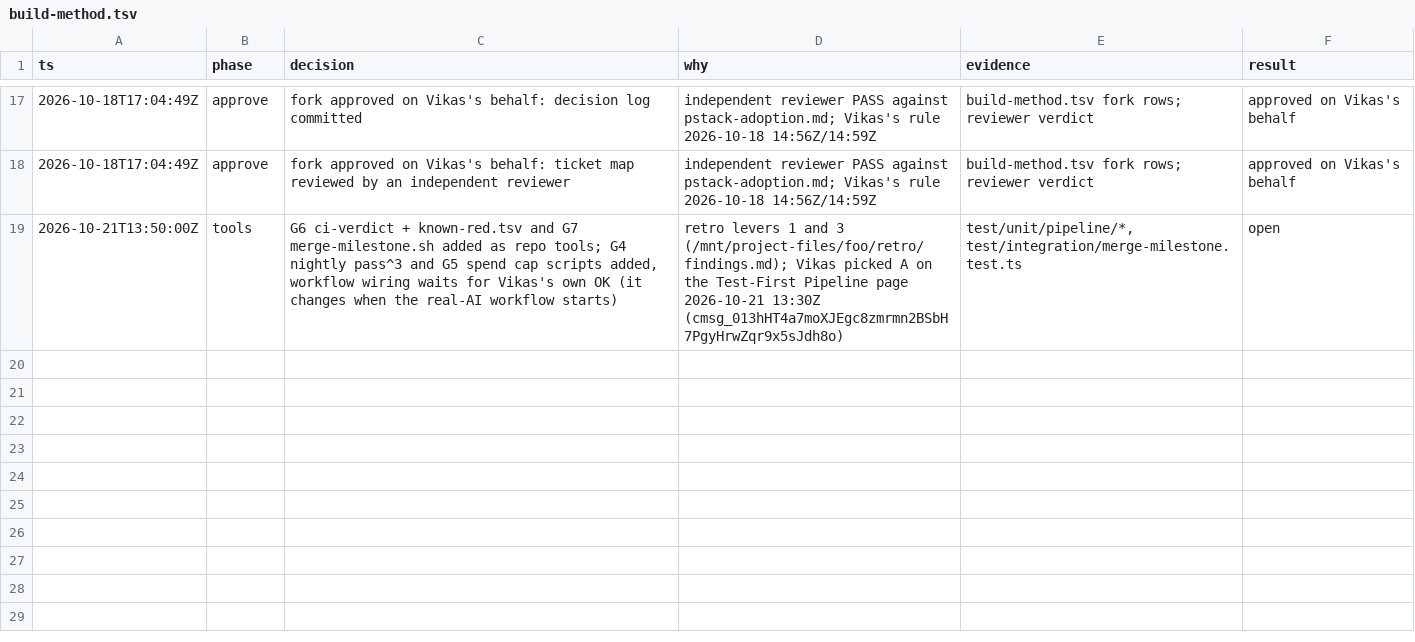
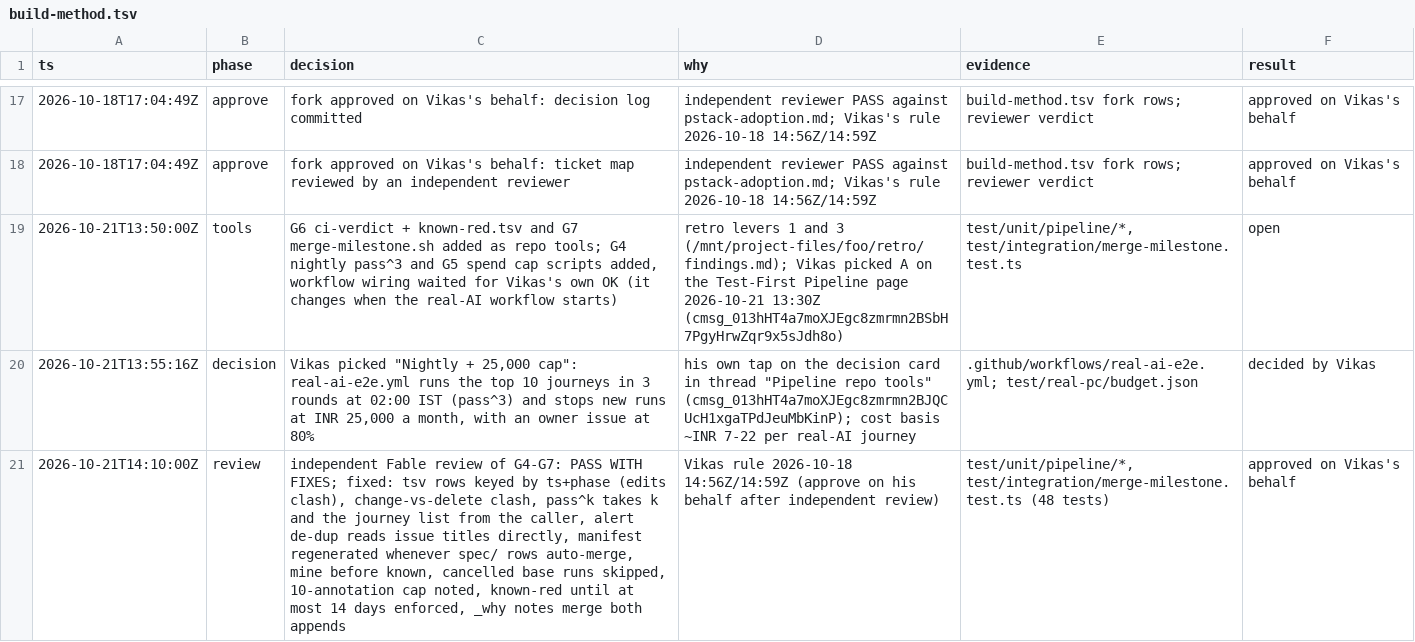
Before and after one commit to vikas53953/foo-agent, a TSV file: docs/decisions/build-method.tsv, drawn as a sheet; only a part is shown, gaps mark what is left out; the diff names each change by its address in the sheet, - before the commit and + after, or states it on an @@ line.

```diff
--- a/docs/decisions/build-method.tsv
+++ b/docs/decisions/build-method.tsv
-C19 (decision): …workflow wiring waits for Vikas's…
+C19 (decision): …workflow wiring waited for Vikas's…
+row 20: 2026-10-21T13:55:16Z | decision | Vikas picked "Nightly + 25,000 cap": real-ai-e2e.yml runs the top 10 journeys in 3 rounds at 02:00 IST (pass^3) and stops new runs at INR 25,000 a month, with an owner issue at 80% | his own tap on the decision card in thread "Pipeline repo tools" (cmsg_013hHT4a7moXJEgc8zmrmn2BJQCUcH1xgaTPdJeuMbKinP); cost basis ~INR 7-22 per real-AI journey | .github/workflows/real-ai-e2e.yml; test/real-pc/budget.json | decided by Vikas
+row 21: 2026-10-21T14:10:00Z | review | independent Fable review of G4-G7: PASS WITH FIXES; fixed: tsv rows keyed by ts+phase (edits clash), change-vs-delete clash, pass^k takes k and the journey list from the caller, alert de-dup reads issue titles directly, manifest regenerated whenever spec/ rows auto-merge, mine before known, cancelled base runs skipped, 10-annotation cap noted, known-red until at most 14 days enforced, _why notes merge both appends | Vikas rule 2026-10-18 14:56Z/14:59Z (approve on his behalf after independent review) | test/unit/pipeline/*, test/integration/merge-milestone.test.ts (48 tests) | approved on Vikas's behalf
```
Also changed, not shown: 11 other files.
